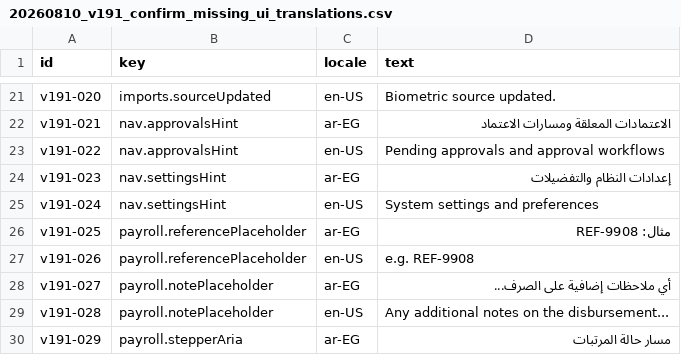
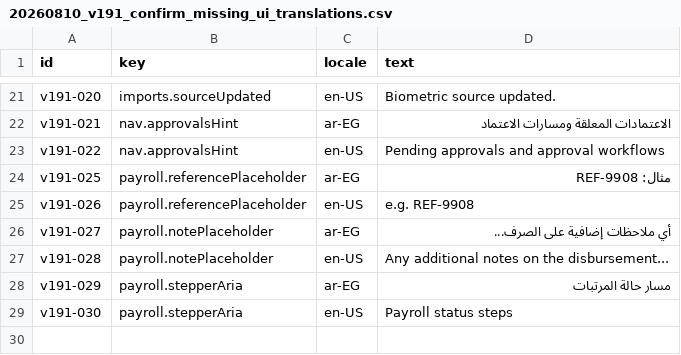
Before and after one commit to Mohamed-Hammada/bortqala, a CSV file: be/src/main/resources/db/changelog/data/insert/files/20260810_v191_confirm_missing_ui_translations.csv, drawn as a sheet; only a part is shown, gaps mark what is left out; the shorter side is filled out with more unchanged rows; the diff names each change by its address in the sheet, - before the commit and + after, or states it on an @@ line.

```diff
--- a/be/src/main/resources/db/changelog/data/insert/files/20260810_v191_confirm_missing_ui_translations.csv
+++ b/be/src/main/resources/db/changelog/data/insert/files/20260810_v191_confirm_missing_ui_translations.csv
-row 24: v191-023 | nav.settingsHint | ar-EG | إعدادات النظام والتفضيلات
-row 25: v191-024 | nav.settingsHint | en-US | System settings and preferences
```
Also changed, not shown: 2 other files.
